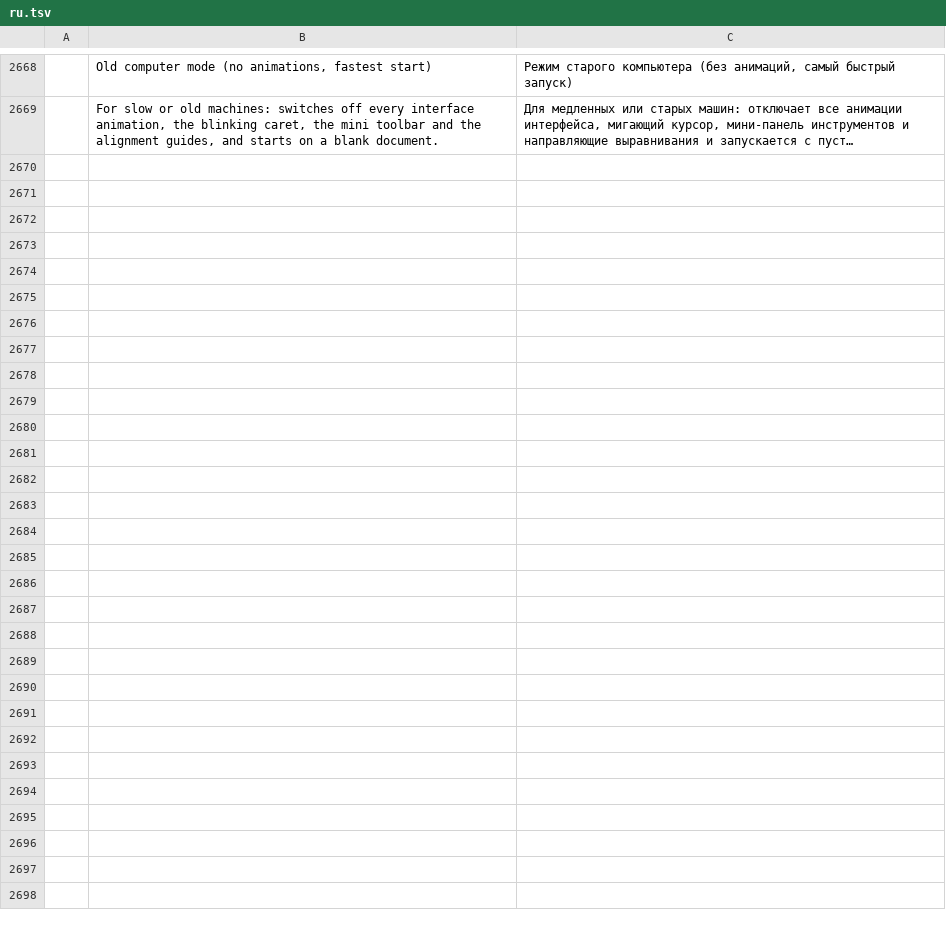
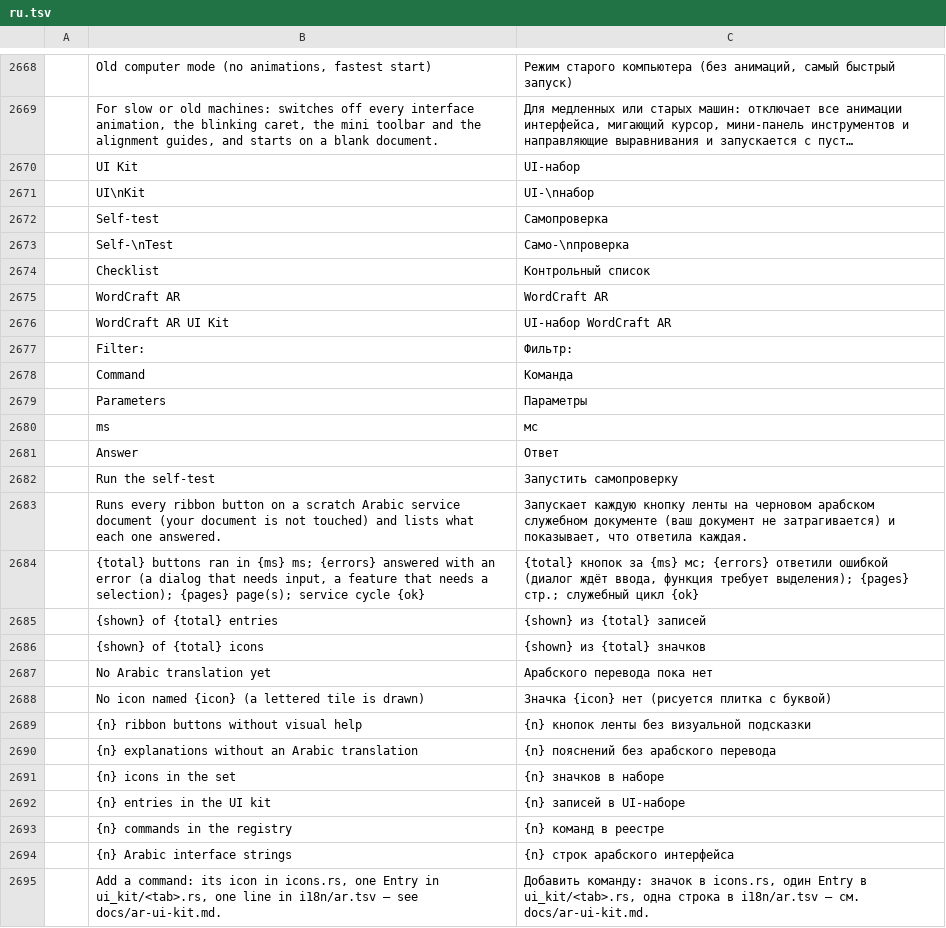
Before and after one commit to dometroniq-alt/wordcraft-ar, a TSV file: crates/ui-egui/src/i18n/ru.tsv, drawn as a sheet; only a part is shown, gaps mark what is left out; long unchanged cells end in …; the diff names each change by its address in the sheet, - before the commit and + after, or states it on an @@ line.

```diff
--- a/crates/ui-egui/src/i18n/ru.tsv
+++ b/crates/ui-egui/src/i18n/ru.tsv
+row 2670:  | UI Kit | UI-набор
+row 2671:  | UI\nKit | UI-\nнабор
+row 2672:  | Self-test | Самопроверка
+row 2673:  | Self-\nTest | Само-\nпроверка
+row 2674:  | Checklist | Контрольный список
+row 2675:  | WordCraft AR | WordCraft AR
+row 2676:  | WordCraft AR UI Kit | UI-набор WordCraft AR
+row 2677:  | Filter: | Фильтр:
+row 2678:  | Command | Команда
+row 2679:  | Parameters | Параметры
+row 2680:  | ms | мс
+row 2681:  | Answer | Ответ
+row 2682:  | Run the self-test | Запустить самопроверку
+row 2683:  | Runs every ribbon button on a scratch Arabic service document (your document is not touched) and lists what each one answered. | Запускает каждую кнопку ленты на черновом арабском служебном документе (ваш документ не затрагивается) и показывает, что ответила каждая.
+row 2684:  | {total} buttons ran in {ms} ms; {errors} answered with an error (a dialog that needs input, a feature that needs a selection); {pages} page(s); service cycle {ok} | {total} кнопок за {ms} мс; {errors} ответили ошибкой (диалог ждёт ввода, функция требует выделения); {pages} стр.; служебный цикл {ok}
+row 2685:  | {shown} of {total} entries | {shown} из {total} записей
+row 2686:  | {shown} of {total} icons | {shown} из {total} значков
+row 2687:  | No Arabic translation yet | Арабского перевода пока нет
+row 2688:  | No icon named {icon} (a lettered tile is drawn) | Значка {icon} нет (рисуется плитка с буквой)
+row 2689:  | {n} ribbon buttons without visual help | {n} кнопок ленты без визуальной подсказки
+row 2690:  | {n} explanations without an Arabic translation | {n} пояснений без арабского перевода
+row 2691:  | {n} icons in the set | {n} значков в наборе
+row 2692:  | {n} entries in the UI kit | {n} записей в UI-наборе
+row 2693:  | {n} commands in the registry | {n} команд в реестре
+row 2694:  | {n} Arabic interface strings | {n} строк арабского интерфейса
+row 2695:  | Add a command: its icon in icons.rs, one Entry in ui_kit/<tab>.rs, one line in i18n/ar.tsv — see docs/ar-ui-kit.md. | Добавить команду: значок в icons.rs, один Entry в ui_kit/<tab>.rs, одна строка в i18n/ar.tsv — см. docs/ar-ui-kit.md.
```
Also changed, not shown: crates/ui-egui/src/i18n/bg.tsv, crates/ui-egui/src/i18n/ja.tsv, 46 other files.
